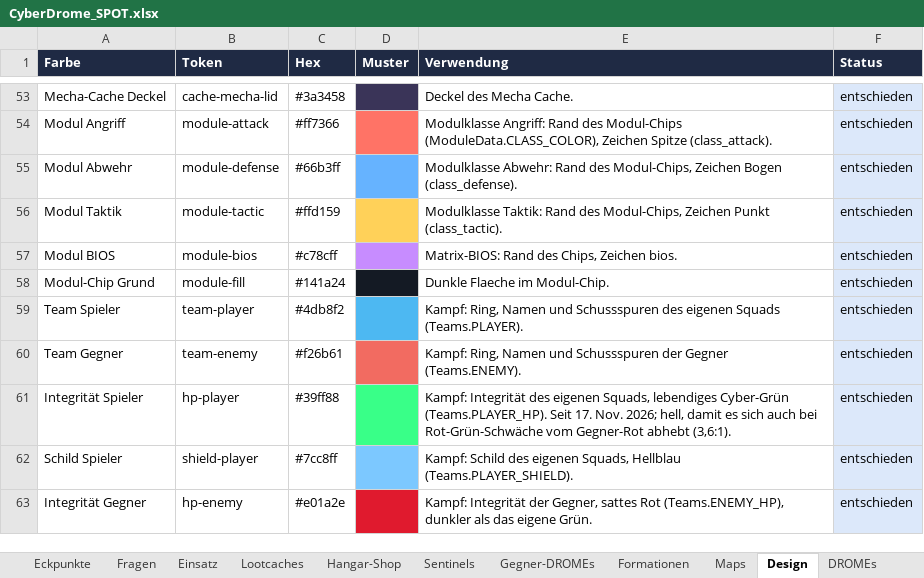
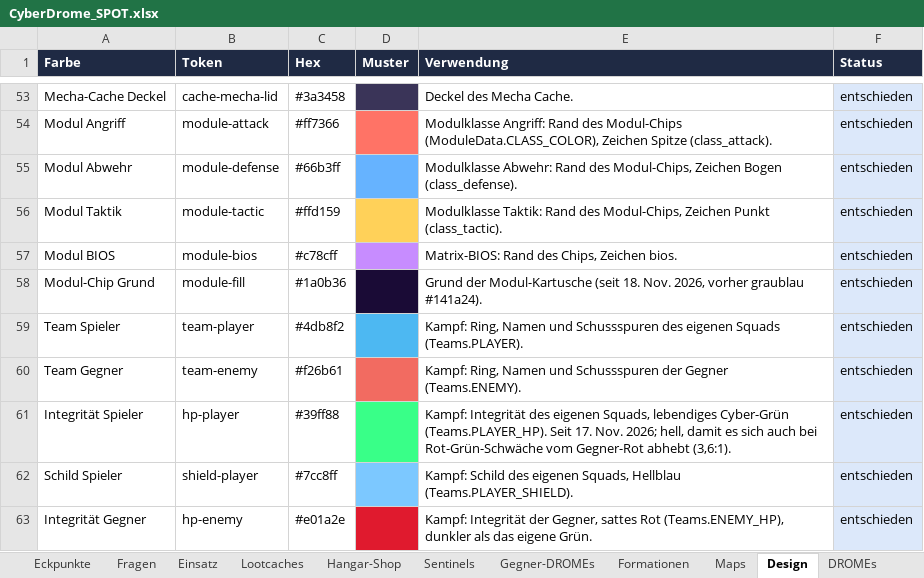
Before and after one commit to Longuspong/CyberDrome, an Excel workbook: docs/spot/CyberDrome_SPOT.xlsx, sheet Design, drawn as a sheet; only a part is shown, gaps mark what is left out; values as stored, in another font and other column widths than the file's, no borders; the diff names each change by its address in the sheet, - before the commit and + after, or states it on an @@ line.

```diff
--- a/docs/spot/CyberDrome_SPOT.xlsx (sheet Design)
+++ b/docs/spot/CyberDrome_SPOT.xlsx (sheet Design)
-C58 (Hex): #141a24
+C58 (Hex): #1a0b36
-E58 (Verwendung): Dunkle Flaeche im Modul-Chip.
+E58 (Verwendung): Grund der Modul-Kartusche (seit 18. Nov. 2026, vorher graublau #141a24).
```
Also changed, not shown: sheet BIOS, sheet Passiven, sheet Regeln, sheet Eckpunkte, sheet DROMEs, sheet Uebersicht, 21 other files.
